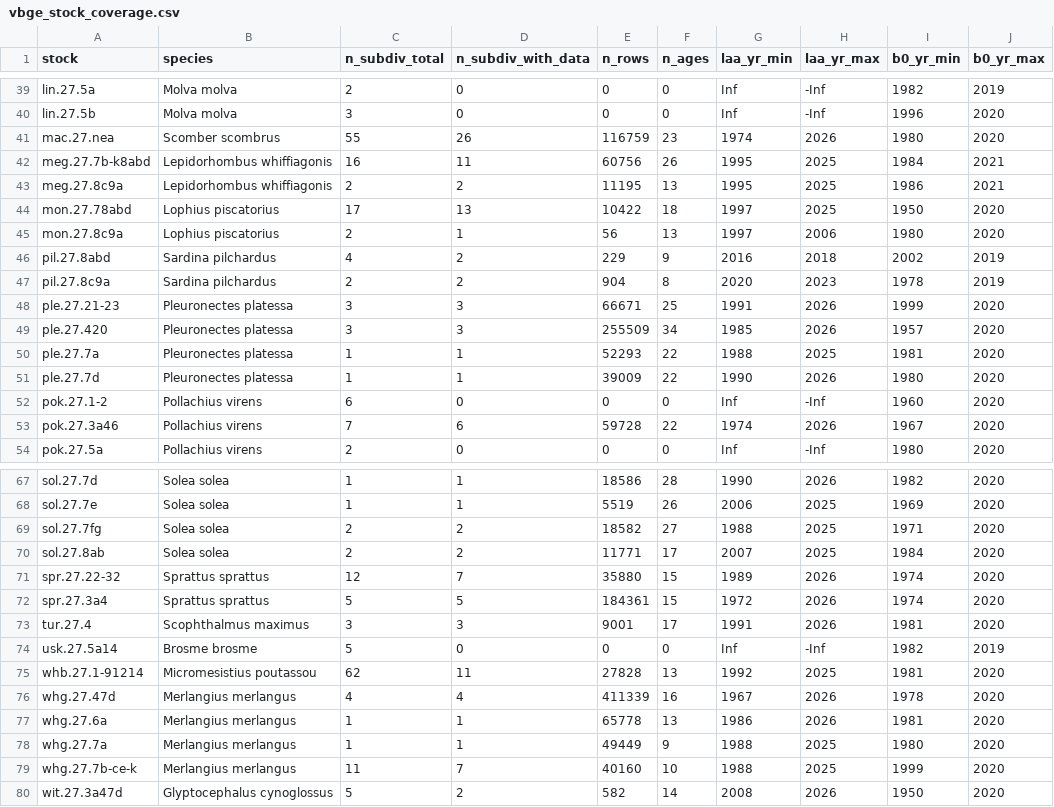
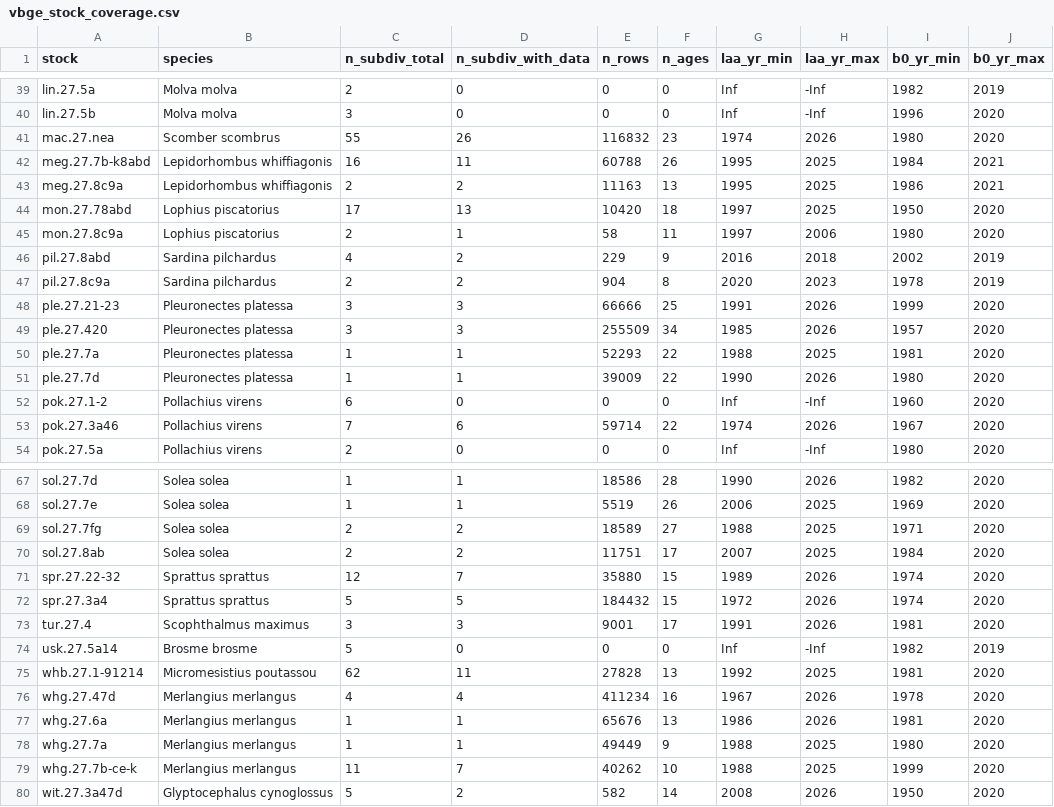
Before and after one commit to maxlindmark/stock-prod, a CSV file: output/vbge_stock_coverage.csv, drawn as a sheet; only a part is shown, gaps mark what is left out; the diff covers the shown part only; the diff names each change by its address in the sheet, - before the commit and + after, or states it on an @@ line.

```diff
--- a/output/vbge_stock_coverage.csv
+++ b/output/vbge_stock_coverage.csv
-E41 (n_rows): 116759
+E41 (n_rows): 116832
-E42 (n_rows): 60756
+E42 (n_rows): 60788
-E43 (n_rows): 11195
+E43 (n_rows): 11163
-E44 (n_rows): 10422
+E44 (n_rows): 10420
-E45 (n_rows): 56
+E45 (n_rows): 58
-F45 (n_ages): 13
+F45 (n_ages): 11
-E48 (n_rows): 66671
+E48 (n_rows): 66666
-E53 (n_rows): 59728
+E53 (n_rows): 59714
-E69 (n_rows): 18582
+E69 (n_rows): 18589
-E70 (n_rows): 11771
+E70 (n_rows): 11751
-E72 (n_rows): 184361
+E72 (n_rows): 184432
-E76 (n_rows): 411339
+E76 (n_rows): 411234
-E77 (n_rows): 65778
+E77 (n_rows): 65676
-E79 (n_rows): 40160
+E79 (n_rows): 40262
```
Also changed, not shown: 14 edited cells elsewhere in this file, output/dat.csv, 44 other files.
